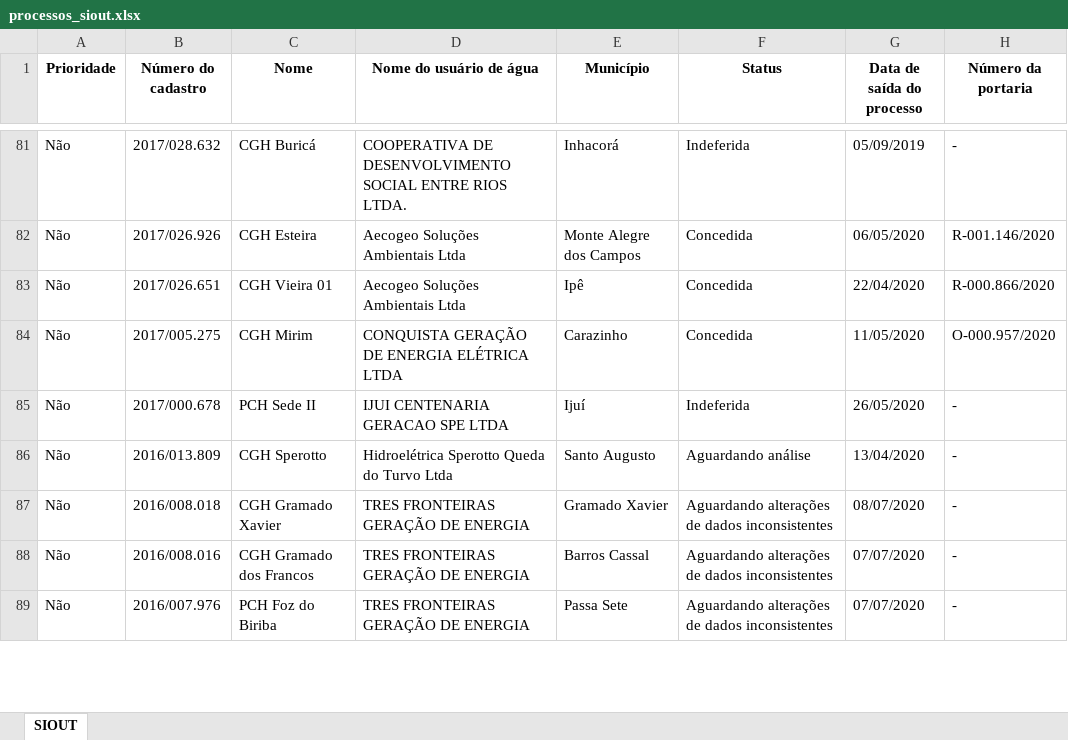
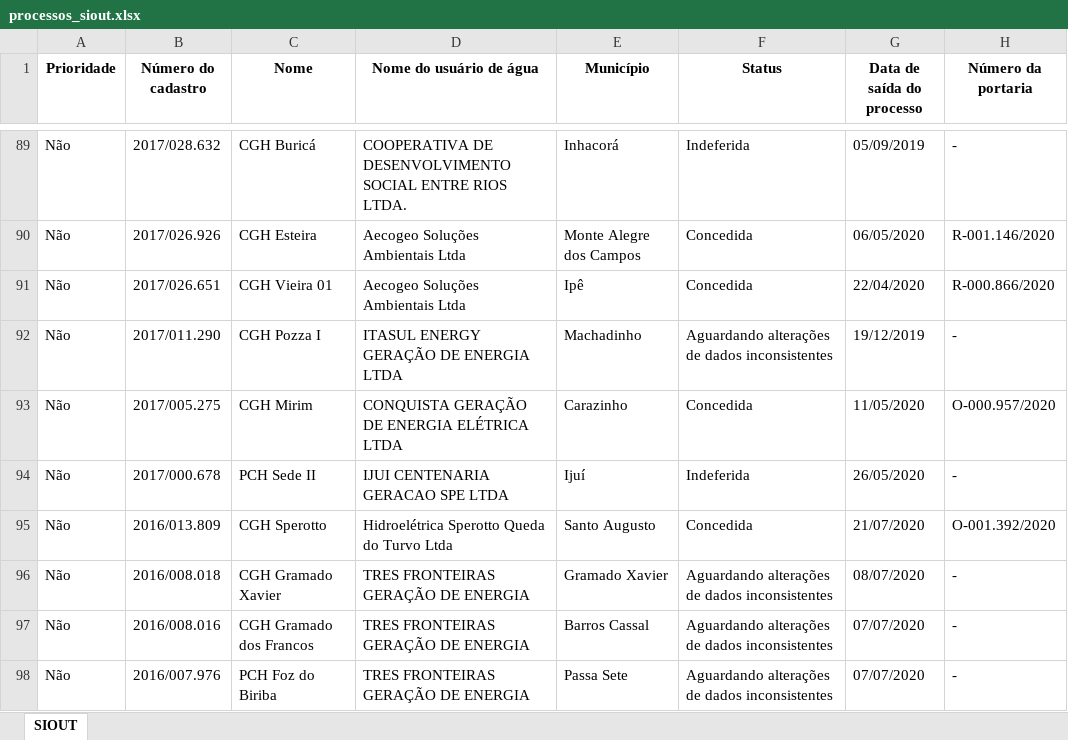
Before and after one commit to robertorolo/KML_from_SIOUT_csv, an Excel workbook: processos_siout.xlsx, sheet SIOUT, drawn as a sheet; only a part is shown, gaps mark what is left out; values as stored, in another font and other column widths than the file's, no borders; addresses are those after the commit; the diff covers the shown part only; the diff names each change by its address in the sheet, - before the commit and + after, or states it on an @@ line.

```diff
--- a/processos_siout.xlsx (sheet SIOUT)
+++ b/processos_siout.xlsx (sheet SIOUT)
+row 92: Não | 2017/011.290 | CGH Pozza I | ITASUL ENERGY GERAÇÃO DE ENERGIA LTDA | Machadinho | Aguardando alterações de dados inconsistentes | 19/12/2019 | -
-F95 (Status): Aguardando análise
+F95 (Status): Concedida
-G95 (Data de saída do processo): 13/04/2020
+G95 (Data de saída do processo): 21/07/2020
-H95 (Número da portaria): -
+H95 (Número da portaria): O-001.392/2020
```
Also changed, not shown: 9 added rows, 1 removed row and 14 edited cells elsewhere in this sheet, 9 other files.
